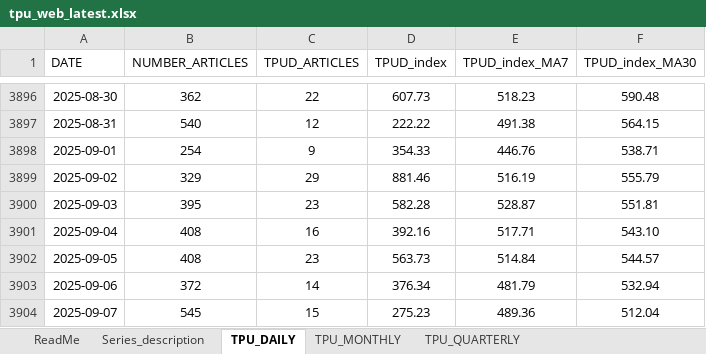
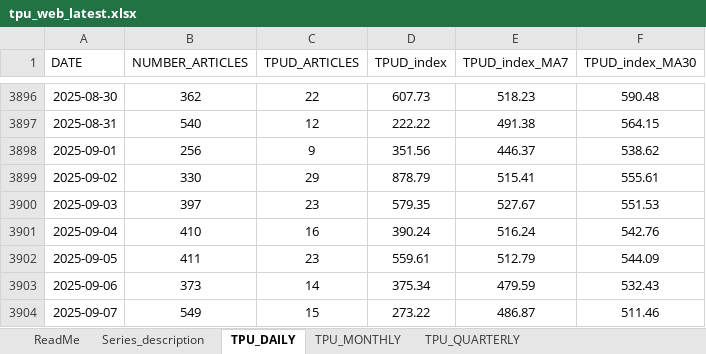
Before and after one commit to flpgp/incerteza_risco_mundial, an Excel workbook: 00.data/01.incertezas/tpu_web_latest.xlsx, sheet TPU_DAILY, drawn as a sheet; only a part is shown, gaps mark what is left out; values as stored, in another font and other column widths than the file's, no borders; the diff covers the shown part only; the diff names each change by its address in the sheet, - before the commit and + after, or states it on an @@ line.

```diff
--- a/00.data/01.incertezas/tpu_web_latest.xlsx (sheet TPU_DAILY)
+++ b/00.data/01.incertezas/tpu_web_latest.xlsx (sheet TPU_DAILY)
-B3898 (NUMBER_ARTICLES): 254
+B3898 (NUMBER_ARTICLES): 256
-D3898 (TPUD_index): 354.33
+D3898 (TPUD_index): 351.56
-E3898 (TPUD_index_MA7): 446.76
+E3898 (TPUD_index_MA7): 446.37
-F3898 (TPUD_index_MA30): 538.71
+F3898 (TPUD_index_MA30): 538.62
-B3899 (NUMBER_ARTICLES): 329
+B3899 (NUMBER_ARTICLES): 330
-D3899 (TPUD_index): 881.46
+D3899 (TPUD_index): 878.79
-E3899 (TPUD_index_MA7): 516.19
+E3899 (TPUD_index_MA7): 515.41
-F3899 (TPUD_index_MA30): 555.79
+F3899 (TPUD_index_MA30): 555.61
-B3900 (NUMBER_ARTICLES): 395
+B3900 (NUMBER_ARTICLES): 397
-D3900 (TPUD_index): 582.28
+D3900 (TPUD_index): 579.35
-E3900 (TPUD_index_MA7): 528.87
+E3900 (TPUD_index_MA7): 527.67
-F3900 (TPUD_index_MA30): 551.81
+F3900 (TPUD_index_MA30): 551.53
-B3901 (NUMBER_ARTICLES): 408
+B3901 (NUMBER_ARTICLES): 410
-D3901 (TPUD_index): 392.16
+D3901 (TPUD_index): 390.24
-E3901 (TPUD_index_MA7): 517.71
+E3901 (TPUD_index_MA7): 516.24
-F3901 (TPUD_index_MA30): 543.10
+F3901 (TPUD_index_MA30): 542.76
-B3902 (NUMBER_ARTICLES): 408
+B3902 (NUMBER_ARTICLES): 411
-D3902 (TPUD_index): 563.73
+D3902 (TPUD_index): 559.61
-E3902 (TPUD_index_MA7): 514.84
+E3902 (TPUD_index_MA7): 512.79
-F3902 (TPUD_index_MA30): 544.57
+F3902 (TPUD_index_MA30): 544.09
-B3903 (NUMBER_ARTICLES): 372
+B3903 (NUMBER_ARTICLES): 373
-D3903 (TPUD_index): 376.34
+D3903 (TPUD_index): 375.34
-E3903 (TPUD_index_MA7): 481.79
+E3903 (TPUD_index_MA7): 479.59
-F3903 (TPUD_index_MA30): 532.94
+F3903 (TPUD_index_MA30): 532.43
-B3904 (NUMBER_ARTICLES): 545
+B3904 (NUMBER_ARTICLES): 549
-D3904 (TPUD_index): 275.23
+D3904 (TPUD_index): 273.22
-E3904 (TPUD_index_MA7): 489.36
+E3904 (TPUD_index_MA7): 486.87
-F3904 (TPUD_index_MA30): 512.04
+F3904 (TPUD_index_MA30): 511.46
```
Also changed, not shown: 33 added rows and 93 edited cells elsewhere in this sheet, sheet TPU_MONTHLY, 00.data/00.cds/variacao_cds_medio_emergentes.xlsx, 02.tables/00.cds/variacao_cds_medio_emergentes.xlsx, 4 other files.
